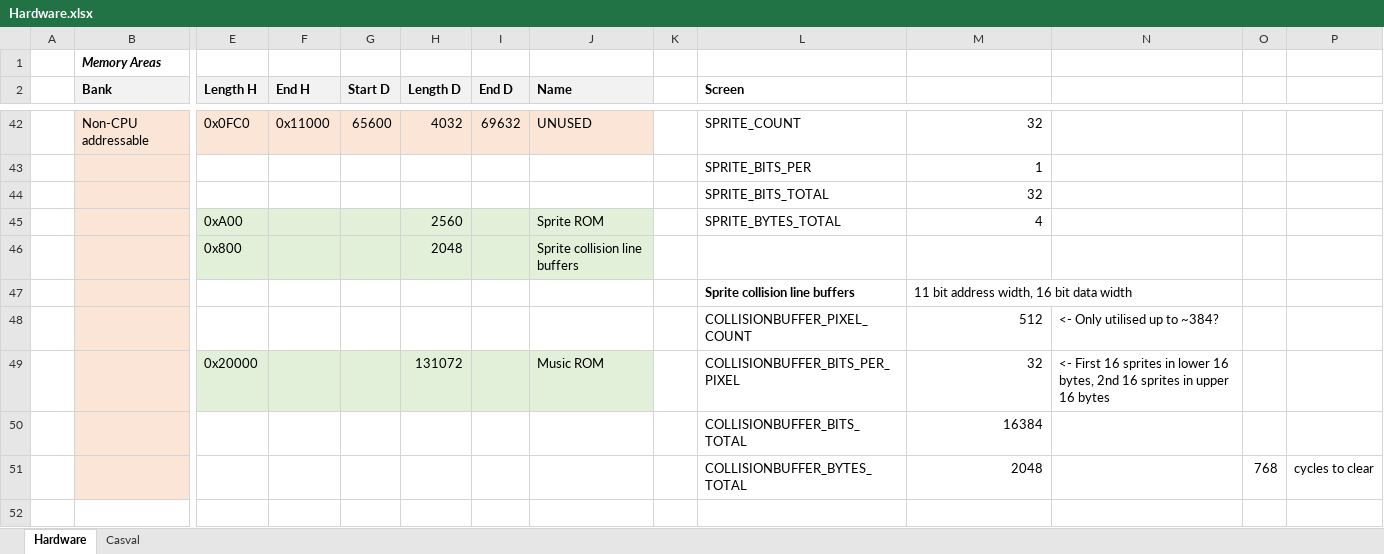
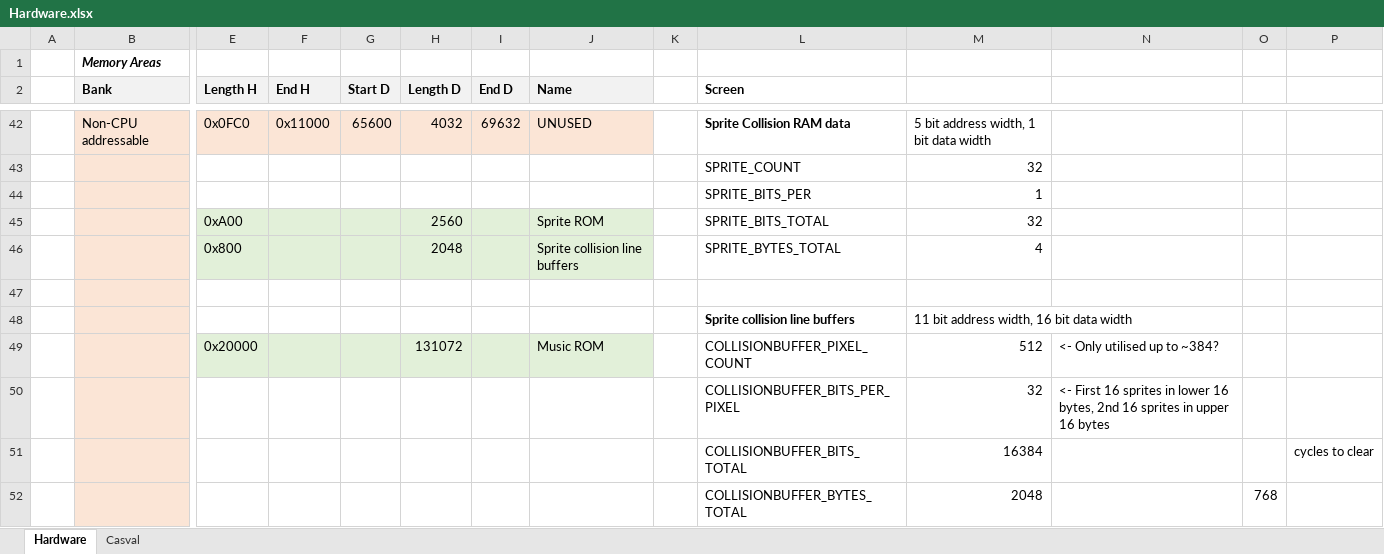
Before and after one commit to misteraddons/MiSTer-HFCR, an Excel workbook: docs/Hardware.xlsx, sheet Hardware, drawn as a sheet; only a part is shown, gaps mark what is left out; values as stored, in another font and other column widths than the file's, no borders; removed rows and columns are numbered as before the commit, all else as after; rows hold the shown columns only; the diff covers the shown part only; the diff names each change by its address in the sheet, - before the commit and + after, or states it on an @@ line.

Commit message:
Add collision flag to sprites

```diff
--- a/docs/Hardware.xlsx (sheet Hardware)
+++ b/docs/Hardware.xlsx (sheet Hardware)
-L42 (Screen): SPRITE_COUNT
+L42 (Screen): Sprite Collision RAM data
-L42 bold: off
+L42 bold: on
-M42: 32
+M42: 5 bit address width, 1 bit data width
+row 43:  |  |  |  |  |  |  |  |  | SPRITE_COUNT | 32
-row 44:  |  |  |  |  |  |  |  |  | SPRITE_BITS_TOTAL | 32
-L45 (Screen): SPRITE_BYTES_TOTAL
+L45 (Screen): SPRITE_BITS_TOTAL
-M45: 4
+M45: 32
-L46 (Screen): (empty)
+L46 (Screen): SPRITE_BYTES_TOTAL
-M46: (empty)
+M46: 4
+row 47: (empty)
-row 48:  |  |  |  |  |  |  |  |  | COLLISIONBUFFER_PIXEL_COUNT | 512 | <- Only utilised up to ~384?
-L49 (Screen): COLLISIONBUFFER_BITS_PER_PIXEL
+L49 (Screen): COLLISIONBUFFER_PIXEL_COUNT
-M49: 32
+M49: 512
-N49: <- First 16 sprites in lower 16 bytes, 2nd 16 sprites in upper 16 bytes
+N49: <- Only utilised up to ~384?
+row 50:  |  |  |  |  |  |  |  |  | COLLISIONBUFFER_BITS_PER_PIXEL | 32 | <- First 16 sprites in lower 16 bytes, 2nd 16 sprites in upper 16 bytes
-P51: (empty)
+P51: cycles to clear
-P52: cycles to clear
+P52: (empty)
```
Also changed, not shown: 30 edited cells and cell formats elsewhere in this sheet, formulas that keep their value, 9 other files.
